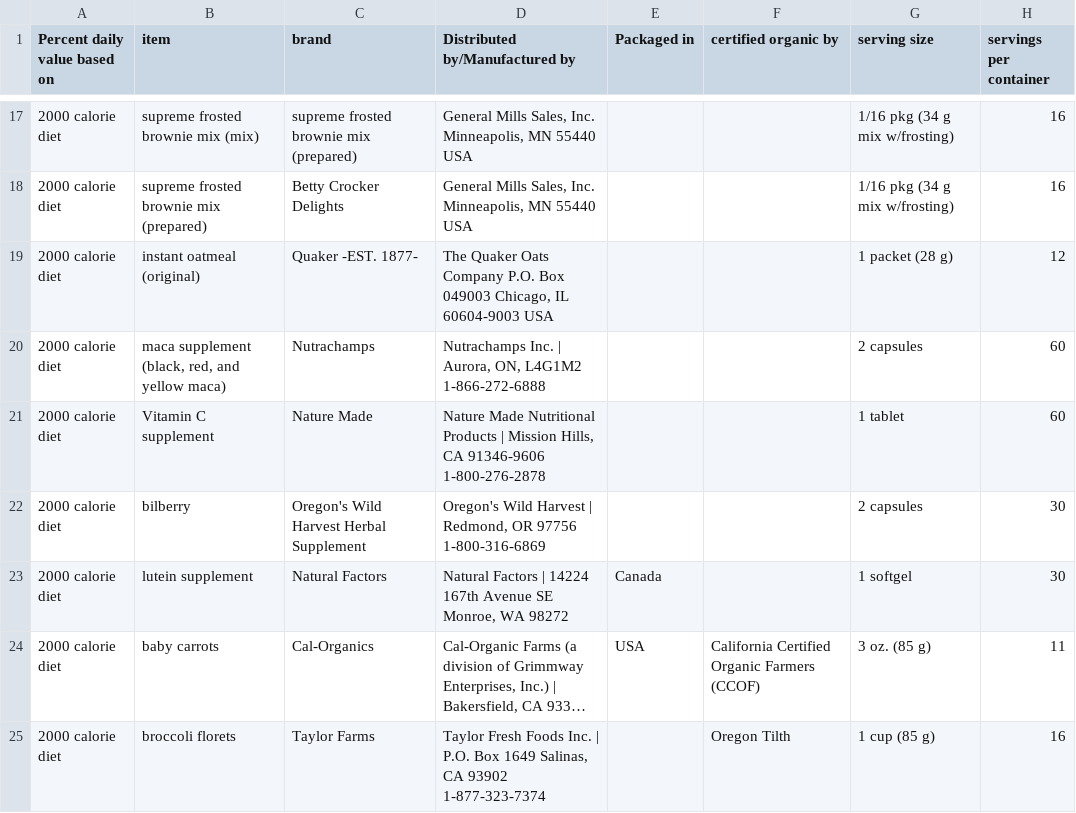
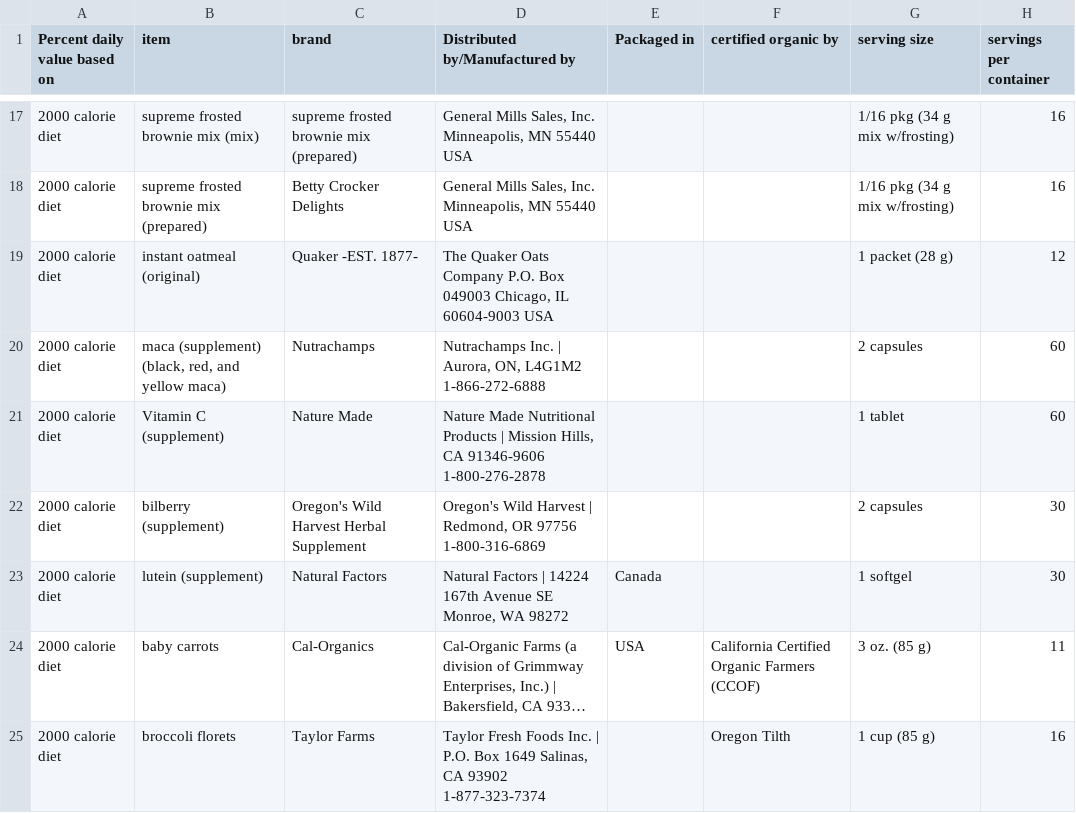
Before and after one commit to Shail-Shouryya/data, a CSV file: nutritionFacts.csv, drawn as a sheet; only a part is shown, gaps mark what is left out; long unchanged cells end in …; the diff names each change by its address in the sheet, - before the commit and + after, or states it on an @@ line.

Commit message:
places "supplement" in parantheses

```diff
--- a/nutritionFacts.csv
+++ b/nutritionFacts.csv
-B20 (item): maca supplement (black, red,…
+B20 (item): maca (supplement) (black, red,…
-B21 (item): Vitamin C supplement
+B21 (item): Vitamin C (supplement)
-B22 (item): bilberry
+B22 (item): bilberry (supplement)
-B23 (item): lutein supplement
+B23 (item): lutein (supplement)
```
